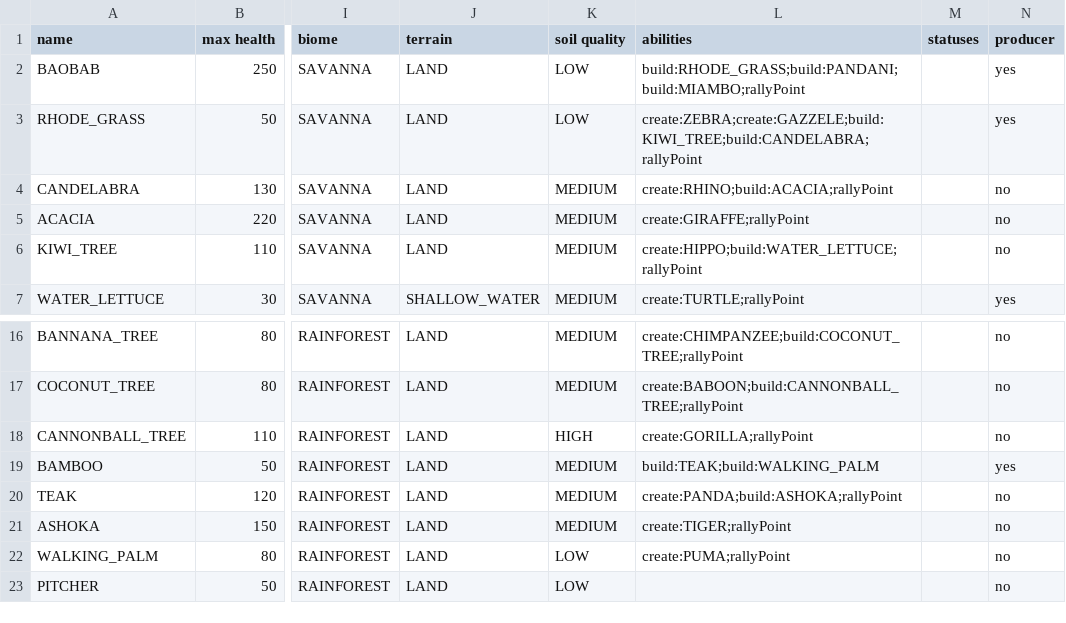
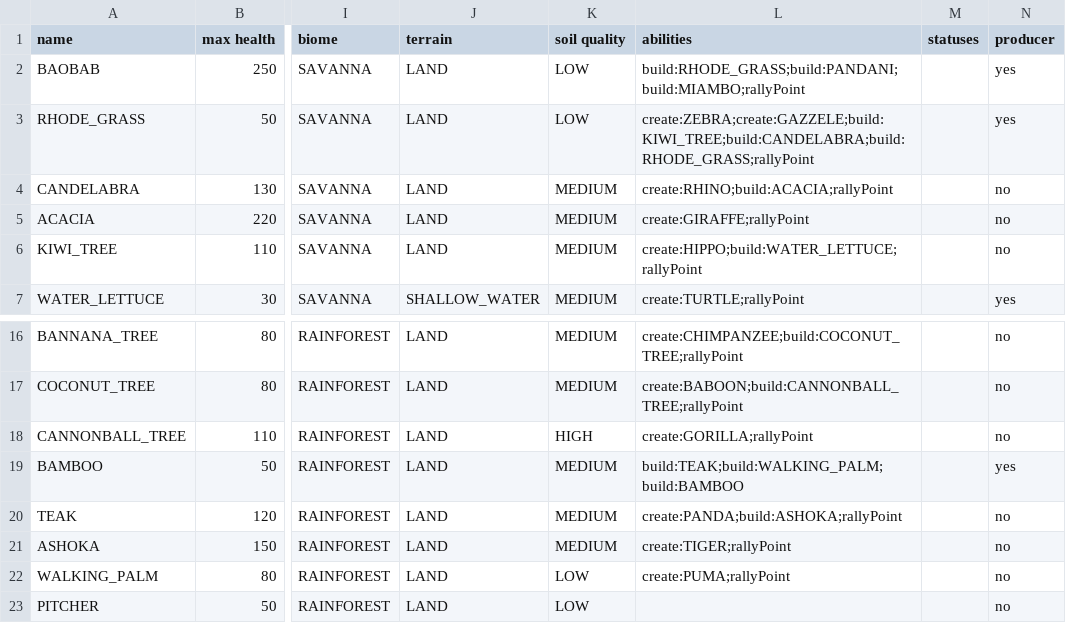
Before and after one commit to TomasKalva/SanguineGenesis, a CSV file: SanguineGenesis/GameLogic/Data/Entities/Trees.csv, drawn as a sheet; only a part is shown, gaps mark what is left out; the diff names each change by its address in the sheet, - before the commit and + after, or states it on an @@ line.

Commit message:
Added maps, animals are now created with 0 energy, main building is loaded with max energy, bamboo and rhode_grass can reproduce themselves, changed bottom panel sizes and locations.

```diff
--- a/SanguineGenesis/GameLogic/Data/Entities/Trees.csv
+++ b/SanguineGenesis/GameLogic/Data/Entities/Trees.csv
-L3 (abilities): create:ZEBRA;create:GAZZELE;build:KIWI_TREE;build:CANDELABRA;rallyPoint
+L3 (abilities): create:ZEBRA;create:GAZZELE;build:KIWI_TREE;build:CANDELABRA;build:RHODE_GRASS;rallyPoint
-L19 (abilities): build:TEAK;build:WALKING_PALM
+L19 (abilities): build:TEAK;build:WALKING_PALM;build:BAMBOO
```
Also changed, not shown: 15 other files.
